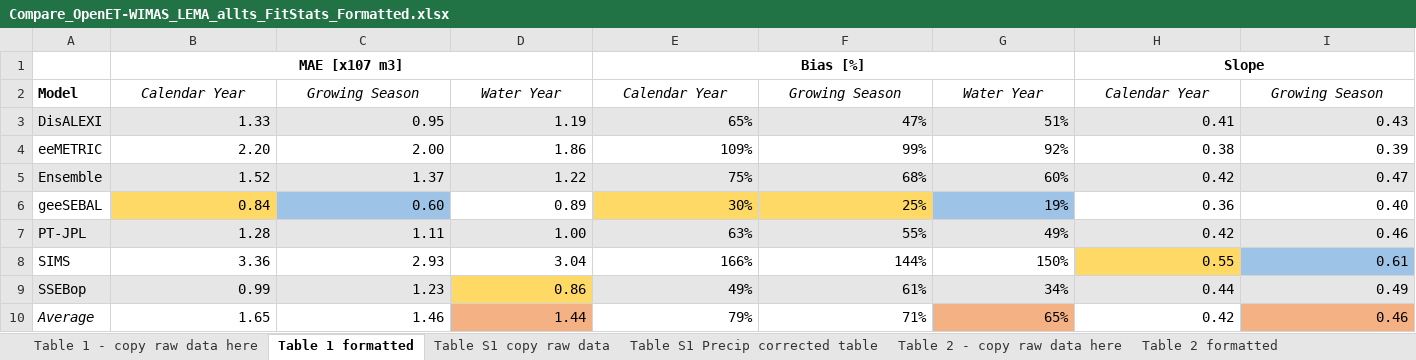
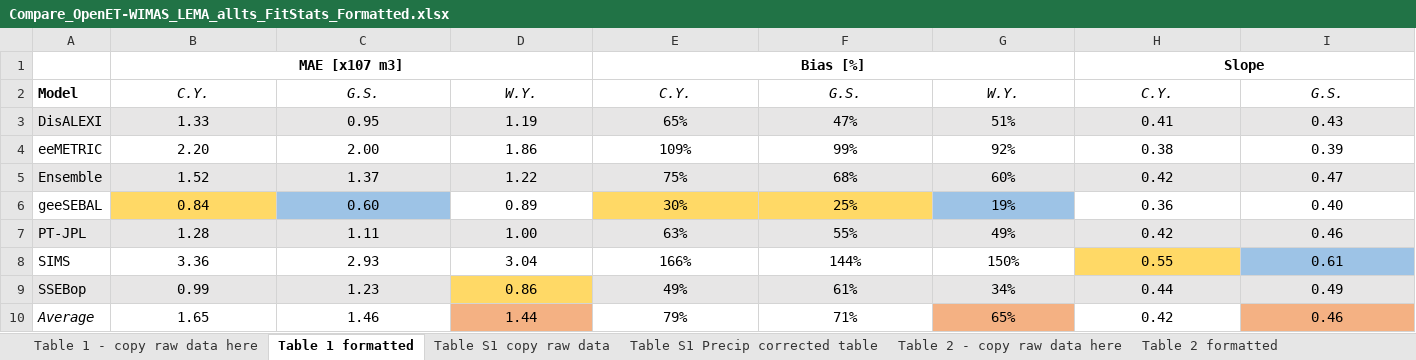
Before and after one commit to samzipper/SD-6_MapWaterConservation, an Excel workbook: figures+tables/Compare_OpenET-WIMAS_LEMA_allts_FitStats_Formatted.xlsx, sheet Table 1 formatted, drawn as a sheet; only a part is shown; values as stored, in another font and other column widths than the file's, no borders; the diff covers the shown part only; the diff names each change by its address in the sheet, - before the commit and + after, or states it on an @@ line.

Commit message:
Update to initial submission for Ag Water Management

```diff
--- a/figures+tables/Compare_OpenET-WIMAS_LEMA_allts_FitStats_Formatted.xlsx (sheet Table 1 formatted)
+++ b/figures+tables/Compare_OpenET-WIMAS_LEMA_allts_FitStats_Formatted.xlsx (sheet Table 1 formatted)
-B2: Calendar Year
+B2: C.Y.
-C2: Growing Season
+C2: G.S.
-D2: Water Year
+D2: W.Y.
-E2: Calendar Year
+E2: C.Y.
-F2: Growing Season
+F2: G.S.
-G2: Water Year
+G2: W.Y.
-H2: Calendar Year
+H2: C.Y.
-I2: Growing Season
+I2: G.S.
-B3:I10 alignment: right
+B3:I10 alignment: center
```
Also changed, not shown: 4 edited cells and cell formats elsewhere in this sheet, other sheet tabs, 4 other files.
